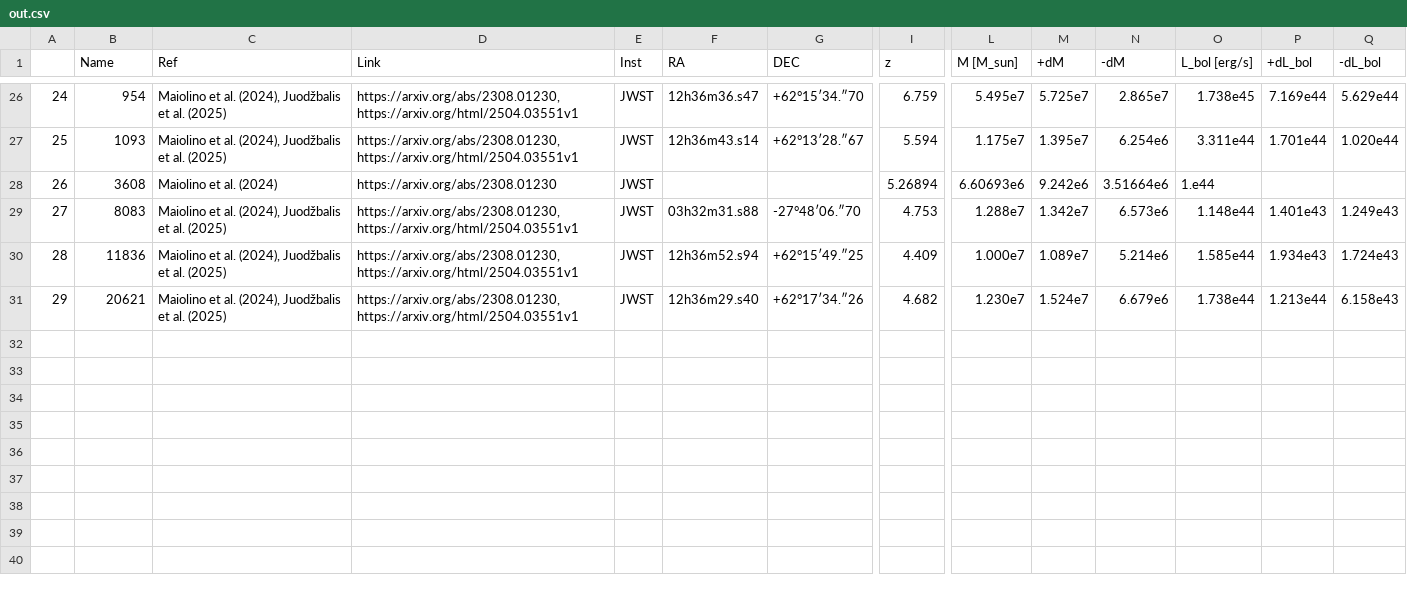
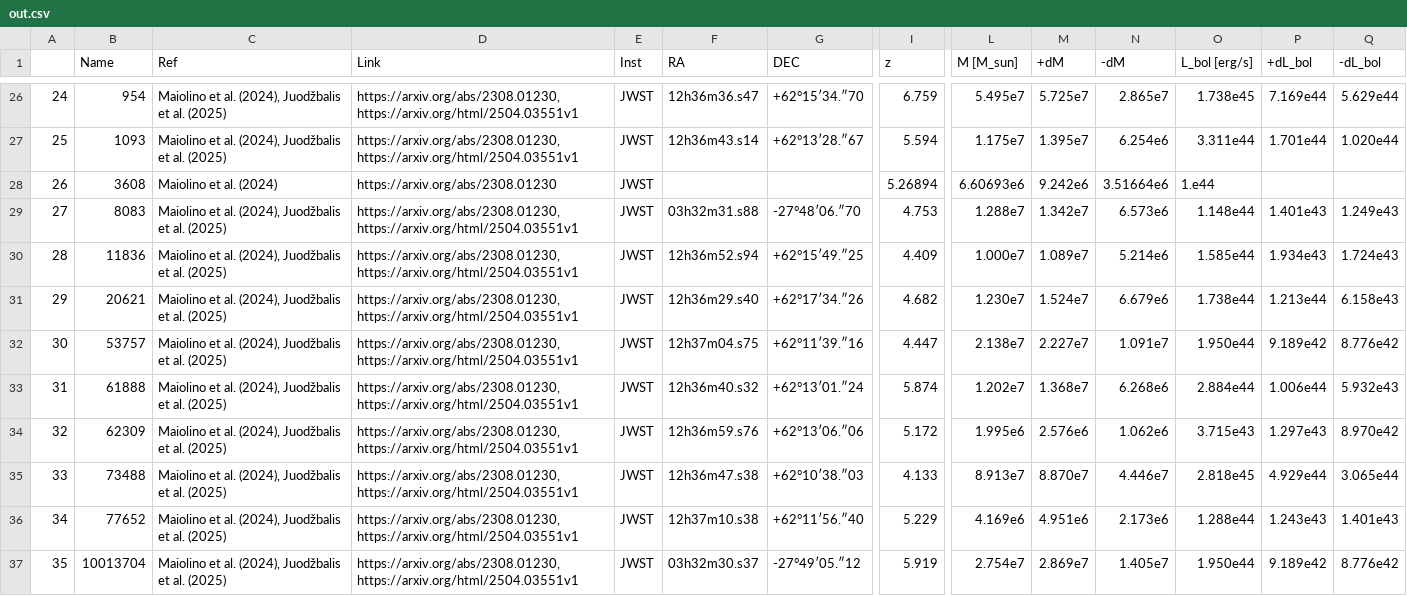
Before and after one commit to Kscey/HZBC, a CSV file: out.csv, drawn as a sheet; only a part is shown, gaps mark what is left out; rows hold the shown columns only; the diff names each change by its address in the sheet, - before the commit and + after, or states it on an @@ line.

```diff
--- a/out.csv
+++ b/out.csv
+row 32: 30 | 53757 | Maiolino et al. (2024), Juodžbalis et al. (2025) | https://arxiv.org/abs/2308.01230, https://arxiv.org/html/2504.03551v1 | JWST | 12h37m04.s75 | +62°11′39.″16 | 4.447 | 2.138e7 | 2.227e7 | 1.091e7 | 1.950e44 | 9.189e42 | 8.776e42
+row 33: 31 | 61888 | Maiolino et al. (2024), Juodžbalis et al. (2025) | https://arxiv.org/abs/2308.01230, https://arxiv.org/html/2504.03551v1 | JWST | 12h36m40.s32 | +62°13′01.″24 | 5.874 | 1.202e7 | 1.368e7 | 6.268e6 | 2.884e44 | 1.006e44 | 5.932e43
+row 34: 32 | 62309 | Maiolino et al. (2024), Juodžbalis et al. (2025) | https://arxiv.org/abs/2308.01230, https://arxiv.org/html/2504.03551v1 | JWST | 12h36m59.s76 | +62°13′06.″06 | 5.172 | 1.995e6 | 2.576e6 | 1.062e6 | 3.715e43 | 1.297e43 | 8.970e42
+row 35: 33 | 73488 | Maiolino et al. (2024), Juodžbalis et al. (2025) | https://arxiv.org/abs/2308.01230, https://arxiv.org/html/2504.03551v1 | JWST | 12h36m47.s38 | +62°10′38.″03 | 4.133 | 8.913e7 | 8.870e7 | 4.446e7 | 2.818e45 | 4.929e44 | 3.065e44
+row 36: 34 | 77652 | Maiolino et al. (2024), Juodžbalis et al. (2025) | https://arxiv.org/abs/2308.01230, https://arxiv.org/html/2504.03551v1 | JWST | 12h37m10.s38 | +62°11′56.″40 | 5.229 | 4.169e6 | 4.951e6 | 2.173e6 | 1.288e44 | 1.243e43 | 1.401e43
+row 37: 35 | 10013704 | Maiolino et al. (2024), Juodžbalis et al. (2025) | https://arxiv.org/abs/2308.01230, https://arxiv.org/html/2504.03551v1 | JWST | 03h32m30.s37 | -27°49′05.″12 | 5.919 | 2.754e7 | 2.869e7 | 1.405e7 | 1.950e44 | 9.189e42 | 8.776e42
```
Also changed, not shown: reviewPapers.csv, 2 other files.
